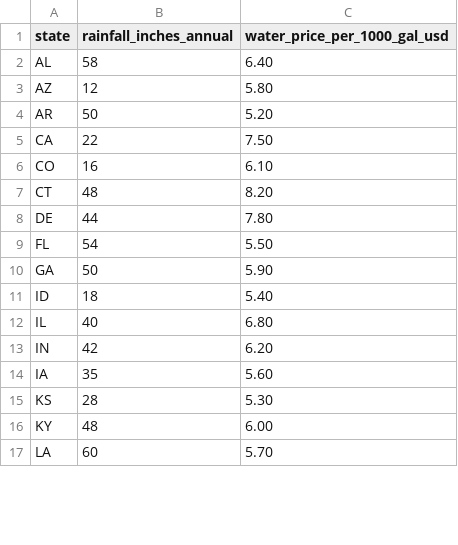
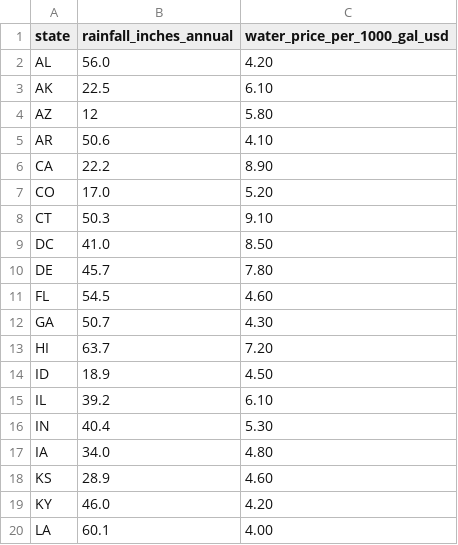
Before and after one commit to QuanN1011/Collector, a CSV file: backend/data/state_context.csv, drawn as a sheet; only a part is shown; the diff covers the shown part only.

```diff
--- a/backend/data/state_context.csv
+++ b/backend/data/state_context.csv
@@ -1,17 +1,20 @@
 state,rainfall_inches_annual,water_price_per_1000_gal_usd
-AL,58,6.40
+AL,56.0,4.20
+AK,22.5,6.10
 AZ,12,5.80
-AR,50,5.20
-CA,22,7.50
-CO,16,6.10
-CT,48,8.20
-DE,44,7.80
-FL,54,5.50
-GA,50,5.90
-ID,18,5.40
-IL,40,6.80
-IN,42,6.20
-IA,35,5.60
-KS,28,5.30
-KY,48,6.00
-LA,60,5.70
+AR,50.6,4.10
+CA,22.2,8.90
+CO,17.0,5.20
+CT,50.3,9.10
+DC,41.0,8.50
+DE,45.7,7.80
+FL,54.5,4.60
+GA,50.7,4.30
+HI,63.7,7.20
+ID,18.9,4.50
+IL,39.2,6.10
+IN,40.4,5.30
+IA,34.0,4.80
+KS,28.9,4.60
+KY,46.0,4.20
+LA,60.1,4.00
```
Also changed, not shown: 59 edited cells elsewhere in this file, backend/data/company_sustainability_profiles.csv, 46 other files.
